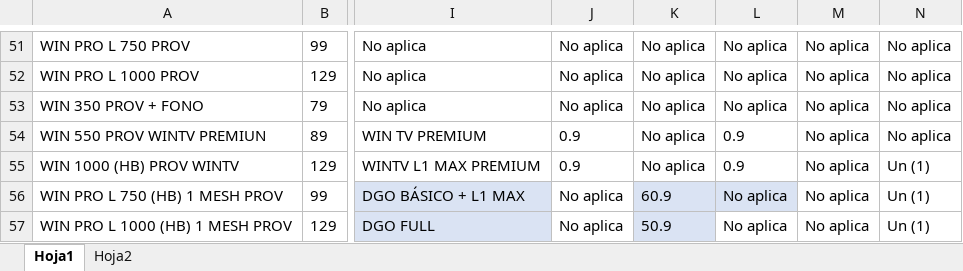
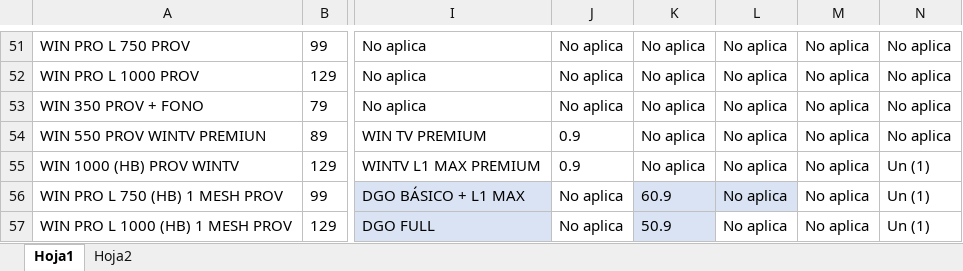
Before and after one commit to Esyron1265/contrato, an Excel workbook: prueba.xlsx, sheet Hoja1, drawn as a sheet; only a part is shown, gaps mark what is left out; values as stored, in another font and other column widths than the file's, no borders; the diff names each change by its address in the sheet, - before the commit and + after, or states it on an @@ line.

Commit message:
Add files via upload

```diff
--- a/prueba.xlsx (sheet Hoja1)
+++ b/prueba.xlsx (sheet Hoja1)
-L54:L55: 0.9
+L54:L55: No aplica
```
